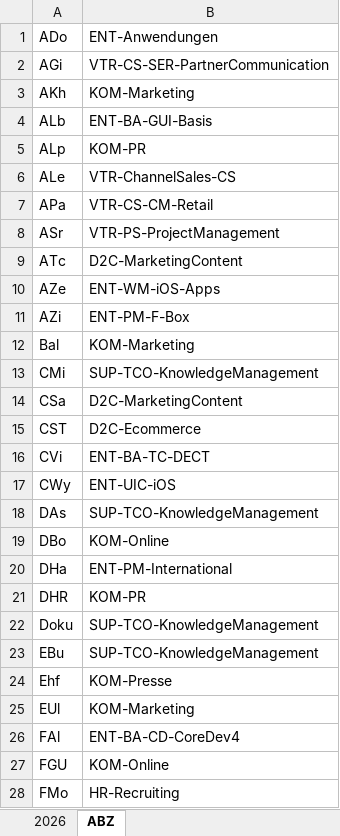
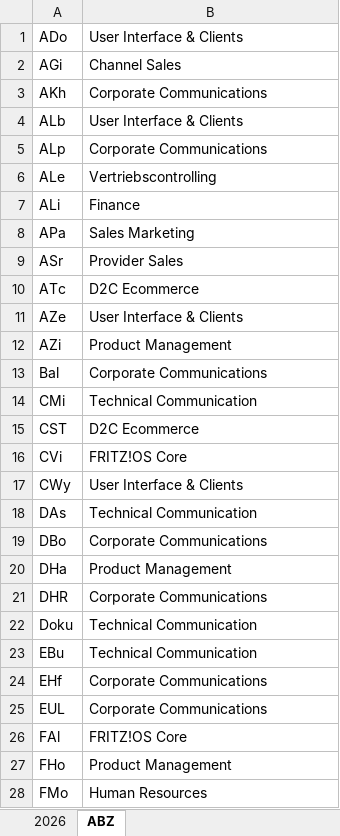
Before and after one commit to HMendoza6/kpi-dashboard, an Excel workbook: Liste_Aufgabe 2026 fuer KPis.xlsx, sheet ABZ, drawn as a sheet; only a part is shown; values as stored, in another font and other column widths than the file's, no borders; conditional formats not drawn; removed rows and columns are numbered as before the commit, all else as after; the diff covers the shown part only; the diff names each change by its address in the sheet, - before the commit and + after, or states it on an @@ line.

```diff
--- a/Liste_Aufgabe 2026 fuer KPis.xlsx (sheet ABZ)
+++ b/Liste_Aufgabe 2026 fuer KPis.xlsx (sheet ABZ)
-B1: ENT-Anwendungen
+B1: User Interface & Clients
-B2: VTR-CS-SER-PartnerCommunication
+B2: Channel Sales
-B3: KOM-Marketing
+B3: Corporate Communications
-B4: ENT-BA-GUI-Basis
+B4: User Interface & Clients
-B5: KOM-PR
+B5: Corporate Communications
-B6: VTR-ChannelSales-CS
+B6: Vertriebscontrolling
+row 7: ALi | Finance
-B8: VTR-CS-CM-Retail
+B8: Sales Marketing
-B9: VTR-PS-ProjectManagement
+B9: Provider Sales
-B10: D2C-MarketingContent
+B10: D2C Ecommerce
-B11: ENT-WM-iOS-Apps
+B11: User Interface & Clients
-B12: ENT-PM-F-Box
+B12: Product Management
-B13: KOM-Marketing
+B13: Corporate Communications
-B14: SUP-TCO-KnowledgeManagement
+B14: Technical Communication
-row 14: CSa | D2C-MarketingContent
-B15: D2C-Ecommerce
+B15: D2C Ecommerce
-B16: ENT-BA-TC-DECT
+B16: FRITZ!OS Core
-B17: ENT-UIC-iOS
+B17: User Interface & Clients
-B18: SUP-TCO-KnowledgeManagement
+B18: Technical Communication
-B19: KOM-Online
+B19: Corporate Communications
-B20: ENT-PM-International
+B20: Product Management
-B21: KOM-PR
+B21: Corporate Communications
-B22:B23: SUP-TCO-KnowledgeManagement
+B22:B23: Technical Communication
-row 24: Ehf | KOM-Presse
-row 25: EUl | KOM-Marketing
+row 24: EHf | Corporate Communications
+row 25: EUL | Corporate Communications
-B26: ENT-BA-CD-CoreDev4
+B26: FRITZ!OS Core
-row 27: FGU | KOM-Online
+row 27: FHo | Product Management
-B28: HR-Recruiting
+B28: Human Resources
```
Also changed, not shown: 7 added rows, 7 removed rows and 85 edited cells elsewhere in this sheet, sheet 2026, hidden cells, 1 other file.
